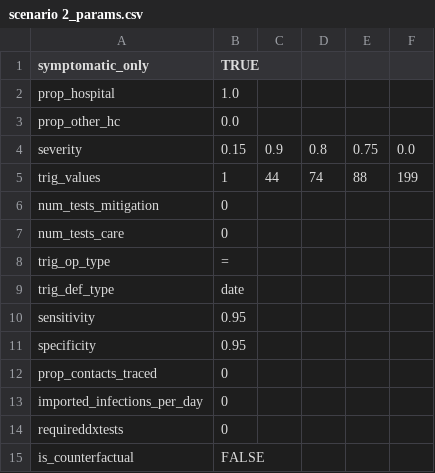
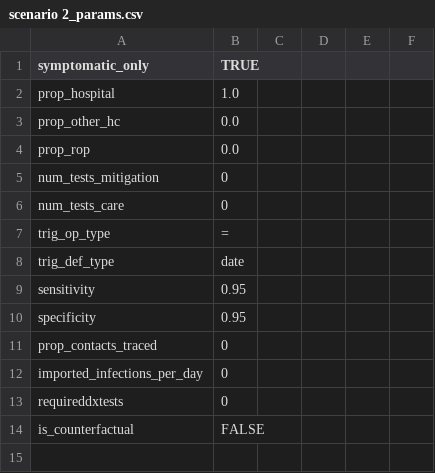
Before and after one commit to BlueBrain/covid-19-find, a CSV file: api/covid19find/simulation/scenario 2_params.csv, drawn as a sheet.

```diff
--- a/api/covid19find/simulation/scenario 2_params.csv
+++ b/api/covid19find/simulation/scenario 2_params.csv
@@ -3,4 +3,3 @@ prop_hospital,1.0
 prop_other_hc,0.0
-severity,0.15, 0.9, 0.8, 0.75, 0.0
-trig_values,1,44,74,88,199
+prop_rop, 0.0
 num_tests_mitigation,0
```
Also changed, not shown: api/covid19find/simulation/initial_betas.csv, api/covid19find/simulation/lockdown_betas.csv, 5 other files.
